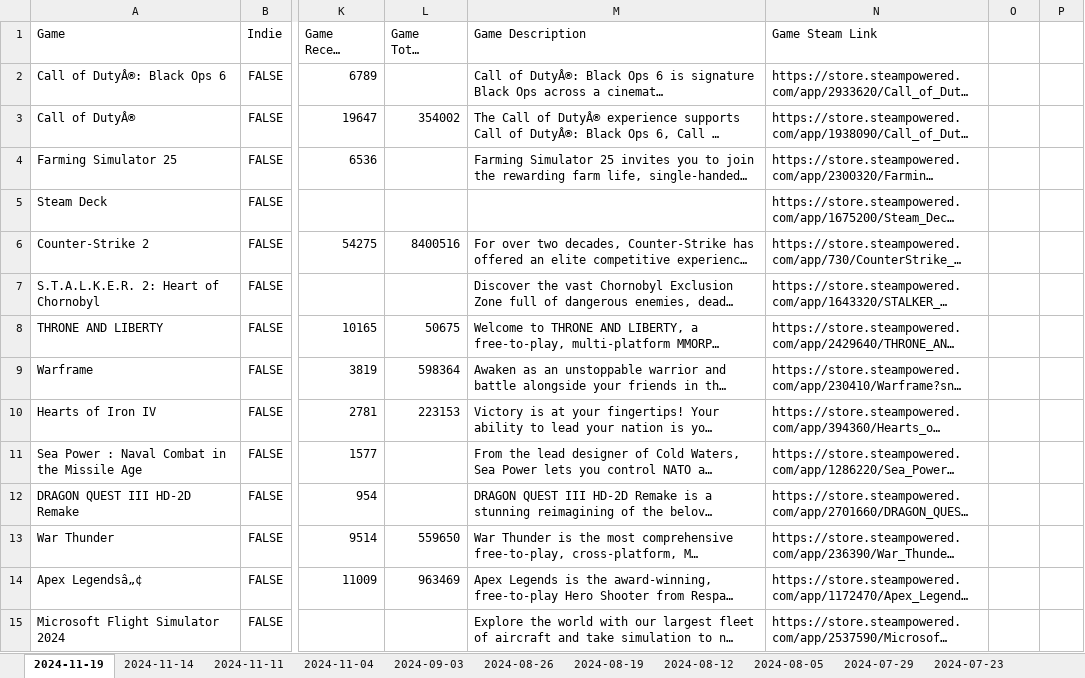
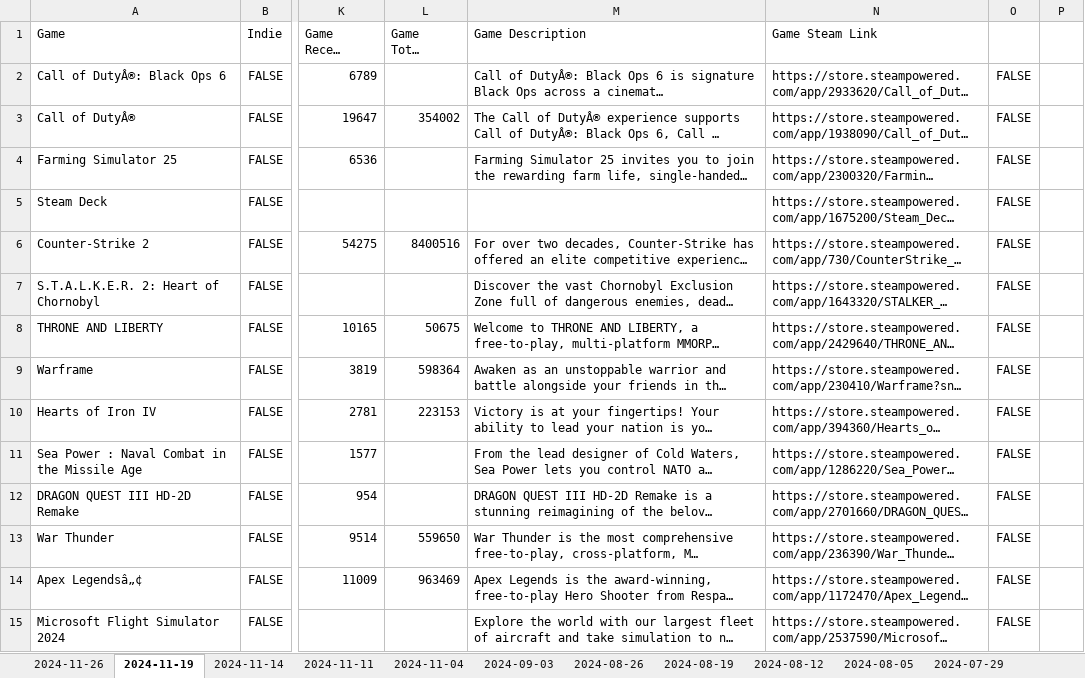
Before and after one commit to helenw0810/steam-roblox, an Excel workbook: data/total_steam_titles.xlsx, sheet 2024-11-19, drawn as a sheet; only a part is shown, gaps mark what is left out; long unchanged cells end in …; values as stored, in another font and other column widths than the file's, no borders; the diff covers the shown part only; the diff names each change by its address in the sheet, - before the commit and + after, or states it on an @@ line.

```diff
--- a/data/total_steam_titles.xlsx (sheet 2024-11-19)
+++ b/data/total_steam_titles.xlsx (sheet 2024-11-19)
+sheet tab: 2024-11-26
-O2:O15: (empty)
+O2:O15: FALSE
```
Also changed, not shown: 1 added row and 87 edited cells elsewhere in this sheet, formulas that keep their value, data/total_roblox_experiences.xlsx, data/total_steam_charts.xlsx.
